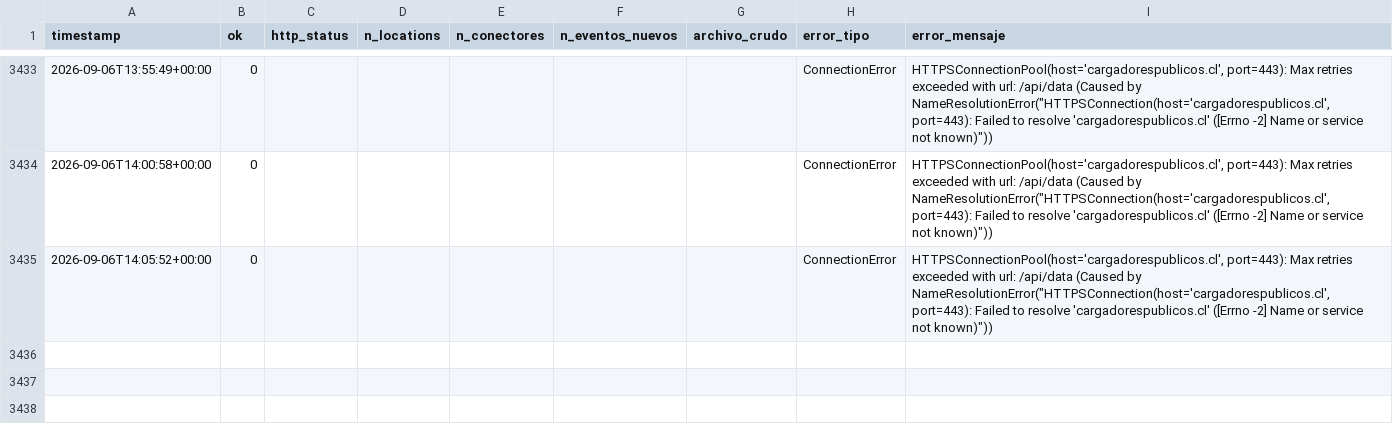
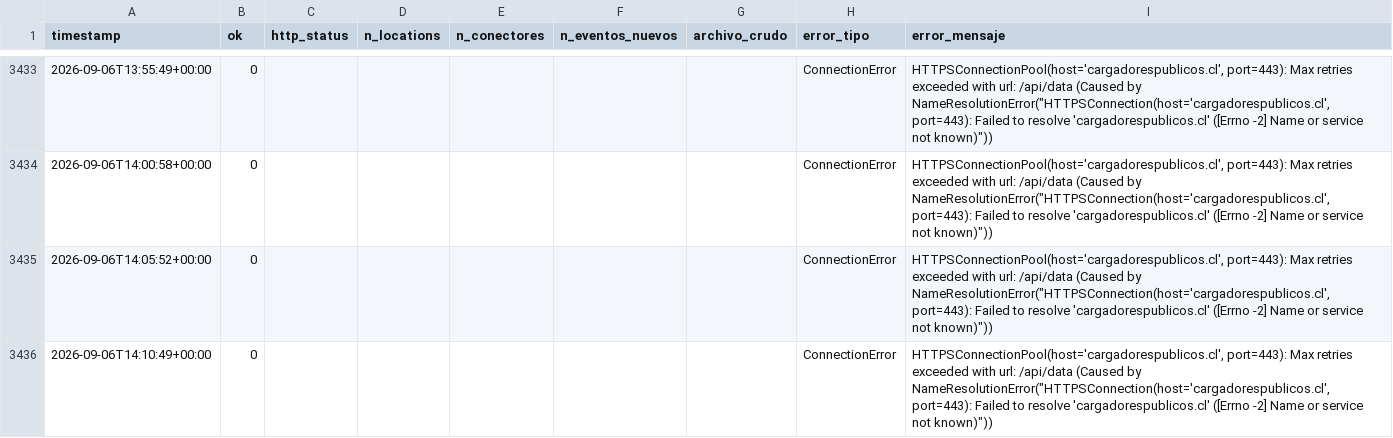
Before and after one commit to pverastegui/V1_PPMM_GX, a CSV file: data/corridas.csv, drawn as a sheet; only a part is shown, gaps mark what is left out; the diff names each change by its address in the sheet, - before the commit and + after, or states it on an @@ line.

```diff
--- a/data/corridas.csv
+++ b/data/corridas.csv
+row 3436: 2026-09-06T14:10:49+00:00 | 0 |  |  |  |  |  | ConnectionError | HTTPSConnectionPool(host='cargadorespublicos.cl', port=443): Max retries exceeded with url: /api/data (Caused by NameResolutionError("HTTPSConnection(host='cargadorespublicos.cl', port=443): Failed to resolve 'cargadorespublicos.cl' ([Errno -2] Name or service not known)"))
```
